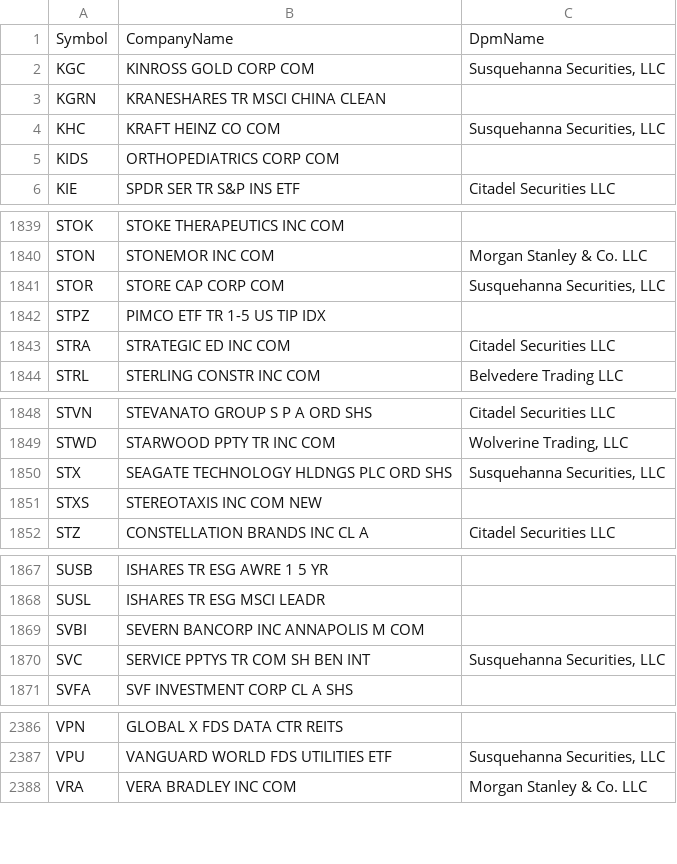
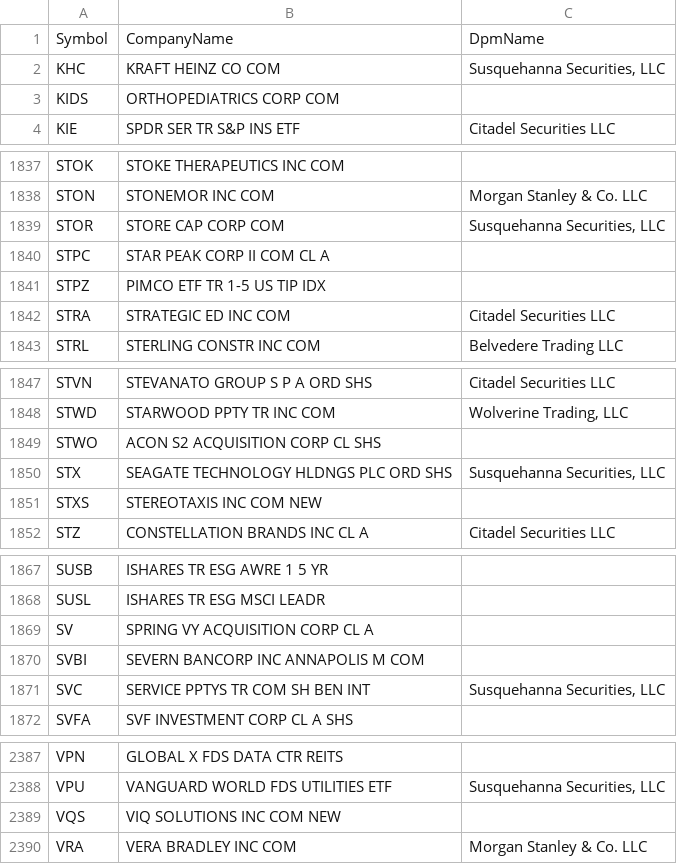
Before and after one commit to haoenhui/usa-optionable-stocks, a CSV file: options-02000.csv, drawn as a sheet; only a part is shown, gaps mark what is left out; removed rows and columns are numbered as before the commit, all else as after; the diff names each change by its address in the sheet, - before the commit and + after, or states it on an @@ line.

```diff
--- a/options-02000.csv
+++ b/options-02000.csv
-row 2: KGC | KINROSS GOLD CORP COM | Susquehanna Securities, LLC
-row 3: KGRN | KRANESHARES TR MSCI CHINA CLEAN
+row 1840: STPC | STAR PEAK CORP II COM CL A
+row 1849: STWO | ACON S2 ACQUISITION CORP CL SHS
+row 1869: SV | SPRING VY ACQUISITION CORP CL A
+row 2389: VQS | VIQ SOLUTIONS INC COM NEW
```
Also changed, not shown: options-00000.csv.
